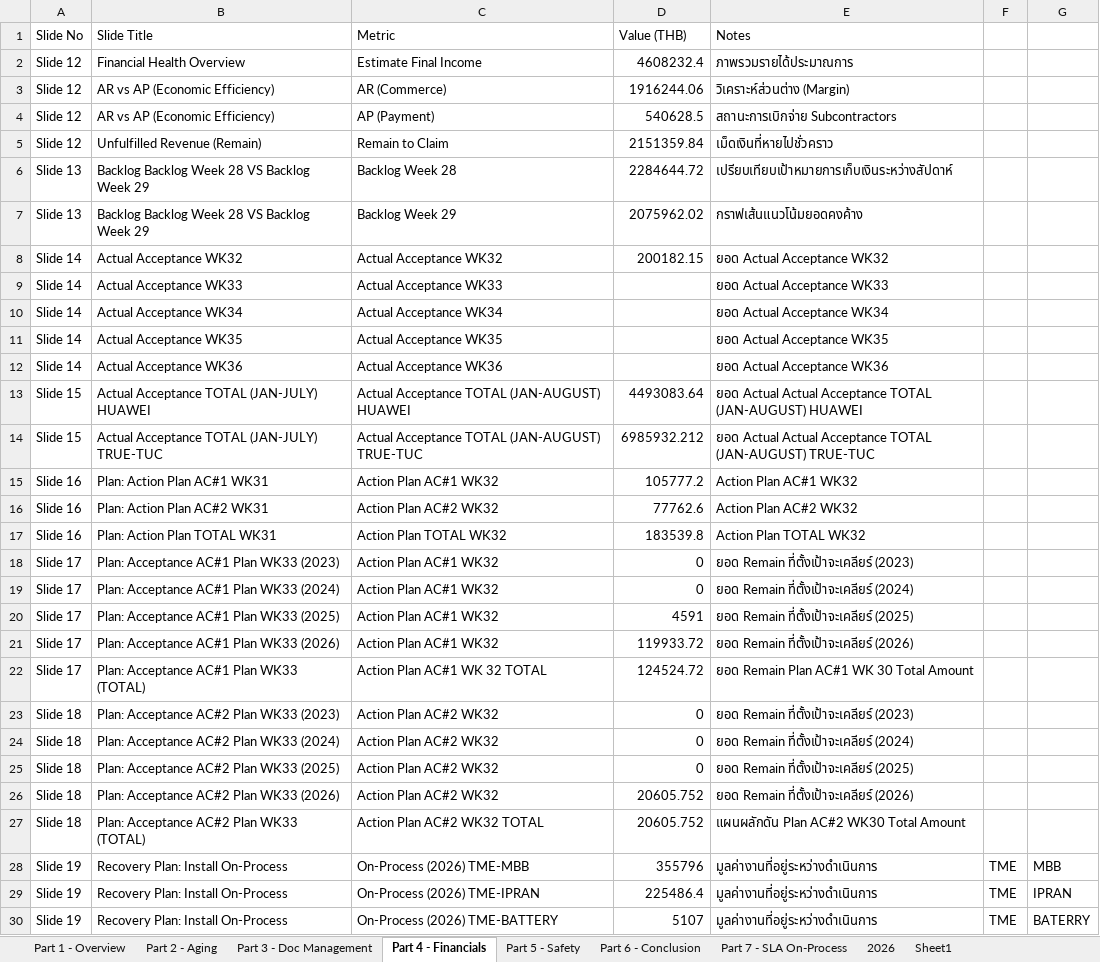
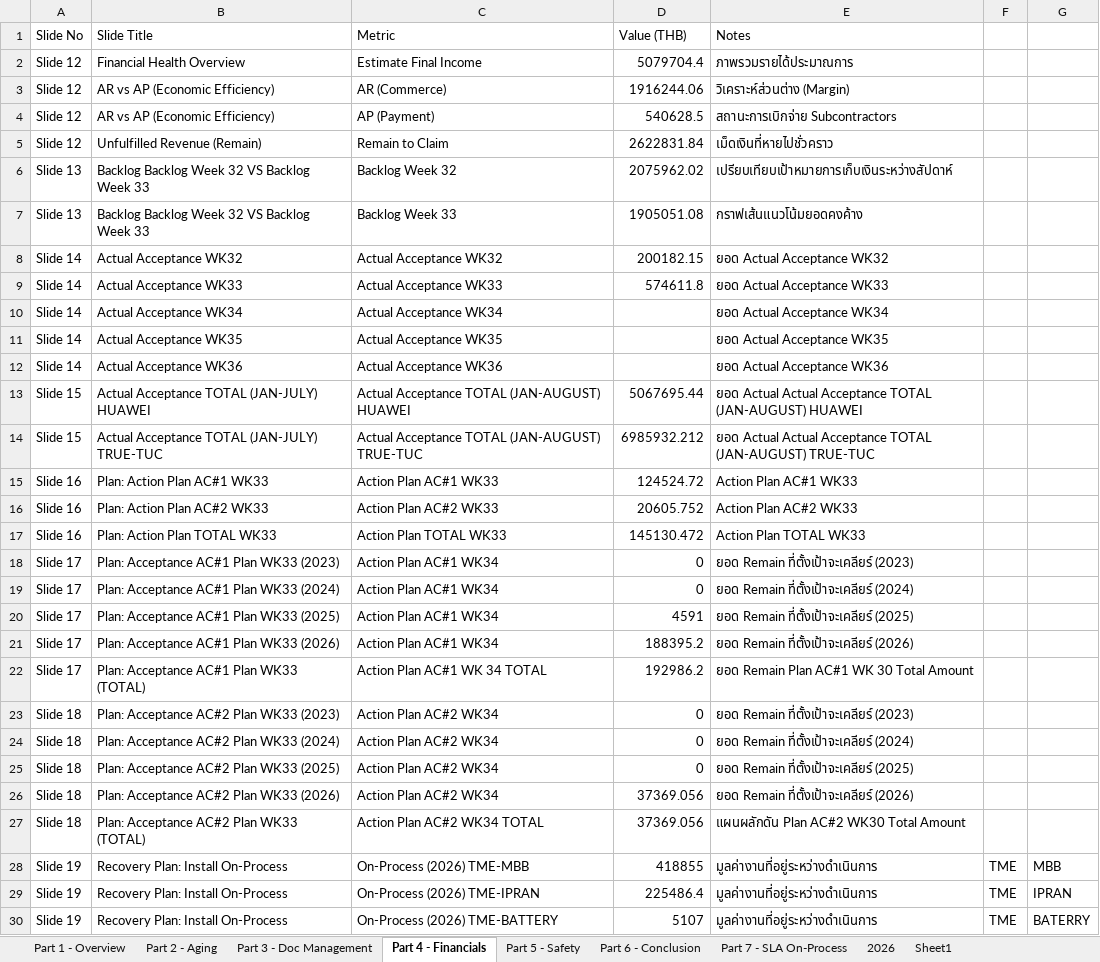
Before and after one commit to boonchotbor-design/0-Dashboard, an Excel workbook: Dashboard_Template_30_Slides_Final_FIXED.xlsx, sheet Part 4 - Financials, drawn as a sheet; only a part is shown; values as stored, in another font and other column widths than the file's, no borders; the diff covers the shown part only; the diff names each change by its address in the sheet, - before the commit and + after, or states it on an @@ line.

```diff
--- a/Dashboard_Template_30_Slides_Final_FIXED.xlsx (sheet Part 4 - Financials)
+++ b/Dashboard_Template_30_Slides_Final_FIXED.xlsx (sheet Part 4 - Financials)
-D2 (Value (THB)): 4608232.4
+D2 (Value (THB)): 5079704.4
-D5 (Value (THB)): 2151359.84
+D5 (Value (THB)): 2622831.84
-B6:B7 (Slide Title): Backlog Backlog Week 28 VS Backlog Week 29
+B6:B7 (Slide Title): Backlog Backlog Week 32 VS Backlog Week 33
-C6 (Metric): Backlog Week 28
+C6 (Metric): Backlog Week 32
-D6 (Value (THB)): 2284644.72
+D6 (Value (THB)): 2075962.02
-C7 (Metric): Backlog Week 29
+C7 (Metric): Backlog Week 33
-D7 (Value (THB)): 2075962.02
+D7 (Value (THB)): 1905051.08
-D9 (Value (THB)): (empty)
+D9 (Value (THB)): 574611.8
-D13 (Value (THB)): 4493083.64
+D13 (Value (THB)): 5067695.44
-B15 (Slide Title): Plan: Action Plan AC#1 WK31
+B15 (Slide Title): Plan: Action Plan AC#1 WK33
-C15 (Metric): Action Plan AC#1 WK32
+C15 (Metric): Action Plan AC#1 WK33
-D15 (Value (THB)): 105777.2
+D15 (Value (THB)): 124524.72
-E15 (Notes): Action Plan AC#1 WK32
+E15 (Notes): Action Plan AC#1 WK33
-B16 (Slide Title): Plan: Action Plan AC#2 WK31
+B16 (Slide Title): Plan: Action Plan AC#2 WK33
-C16 (Metric): Action Plan AC#2 WK32
+C16 (Metric): Action Plan AC#2 WK33
-D16 (Value (THB)): 77762.6
+D16 (Value (THB)): 20605.752
-E16 (Notes): Action Plan AC#2 WK32
+E16 (Notes): Action Plan AC#2 WK33
-B17 (Slide Title): Plan: Action Plan TOTAL WK31
+B17 (Slide Title): Plan: Action Plan TOTAL WK33
-C17 (Metric): Action Plan TOTAL WK32
+C17 (Metric): Action Plan TOTAL WK33
-D17 (Value (THB)): 183539.8
+D17 (Value (THB)): 145130.472
-E17 (Notes): Action Plan TOTAL WK32
+E17 (Notes): Action Plan TOTAL WK33
-C18:C21 (Metric): Action Plan AC#1 WK32
+C18:C21 (Metric): Action Plan AC#1 WK34
-D21 (Value (THB)): 119933.72
+D21 (Value (THB)): 188395.2
-C22 (Metric): Action Plan AC#1 WK 32 TOTAL
+C22 (Metric): Action Plan AC#1 WK 34 TOTAL
-D22 (Value (THB)): 124524.72
+D22 (Value (THB)): 192986.2
-C23:C26 (Metric): Action Plan AC#2 WK32
+C23:C26 (Metric): Action Plan AC#2 WK34
-D26:D27 (Value (THB)): 20605.752
+D26:D27 (Value (THB)): 37369.056
-C27 (Metric): Action Plan AC#2 WK32 TOTAL
+C27 (Metric): Action Plan AC#2 WK34 TOTAL
-D28 (Value (THB)): 355796
+D28 (Value (THB)): 418855
```
Also changed, not shown: 10 edited cells elsewhere in this sheet, sheet 2026, sheet Sheet1, sheet Part 7 - SLA On-Process, sheet Part 3 - Doc Management, sheet Part 2 - Aging, sheet Part 1 - Overview, 3 other files.
